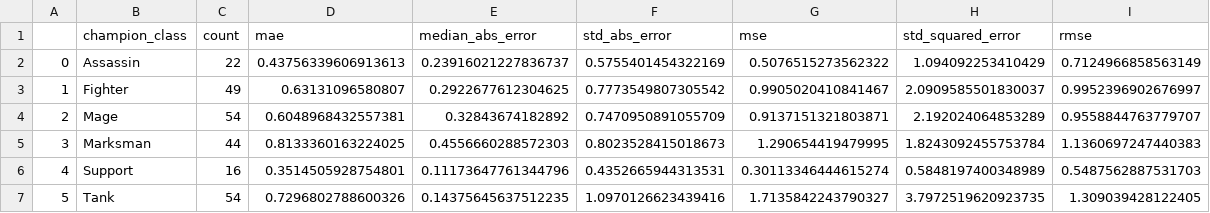
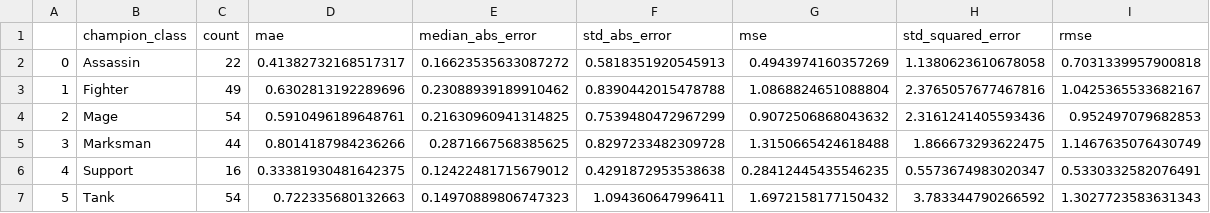
Before and after one commit to Clemtourte/Patch-LoL-Meta-Prediction, a CSV file: src/error_analysis_by_class.csv, drawn as a sheet.

```diff
--- a/src/error_analysis_by_class.csv
+++ b/src/error_analysis_by_class.csv
@@ -1,7 +1,7 @@
 ,champion_class,count,mae,median_abs_error,std_abs_error,mse,std_squared_error,rmse
-0,Assassin,22,0.43756339606913613,0.23916021227836737,0.5755401454322169,0.5076515273562322,1.094092253410429,0.7124966858563149
-1,Fighter,49,0.63131096580807,0.2922677612304625,0.7773549807305542,0.9905020410841467,2.0909585501830037,0.9952396902676997
-2,Mage,54,0.6048968432557381,0.32843674182892,0.7470950891055709,0.9137151321803871,2.192024064853289,0.9558844763779707
-3,Marksman,44,0.8133360163224025,0.4556660288572303,0.8023528415018673,1.290654419479995,1.8243092455753784,1.1360697247440383
-4,Support,16,0.3514505928754801,0.11173647761344796,0.4352665944313531,0.30113346444615274,0.5848197400348989,0.5487562887531703
-5,Tank,54,0.7296802788600326,0.14375645637512235,1.0970126623439416,1.7135842243790327,3.7972519620923735,1.309039428122405
+0,Assassin,22,0.41382732168517317,0.16623535633087272,0.5818351920545913,0.4943974160357269,1.1380623610678058,0.7031339957900818
+1,Fighter,49,0.6302813192289696,0.23088939189910462,0.8390442015478788,1.0868824651088804,2.3765057677467816,1.0425365533682167
+2,Mage,54,0.5910496189648761,0.21630960941314825,0.7539480472967299,0.9072506868043632,2.3161241405593436,0.952497079682853
+3,Marksman,44,0.8014187984236266,0.2871667568385625,0.8297233482309728,1.3150665424618488,1.866673293622475,1.1467635076430749
+4,Support,16,0.33381930481642375,0.12422481715679012,0.4291872953538638,0.28412445435546235,0.5573674983020347,0.5330332582076491
+5,Tank,54,0.722335680132663,0.14970889806747323,1.094360647996411,1.6972158177150432,3.783344790266592,1.3027723583631343
```
Also changed, not shown: src/ablation_study_results.csv, src/error_analysis_by_champion.csv, 11 other files.
